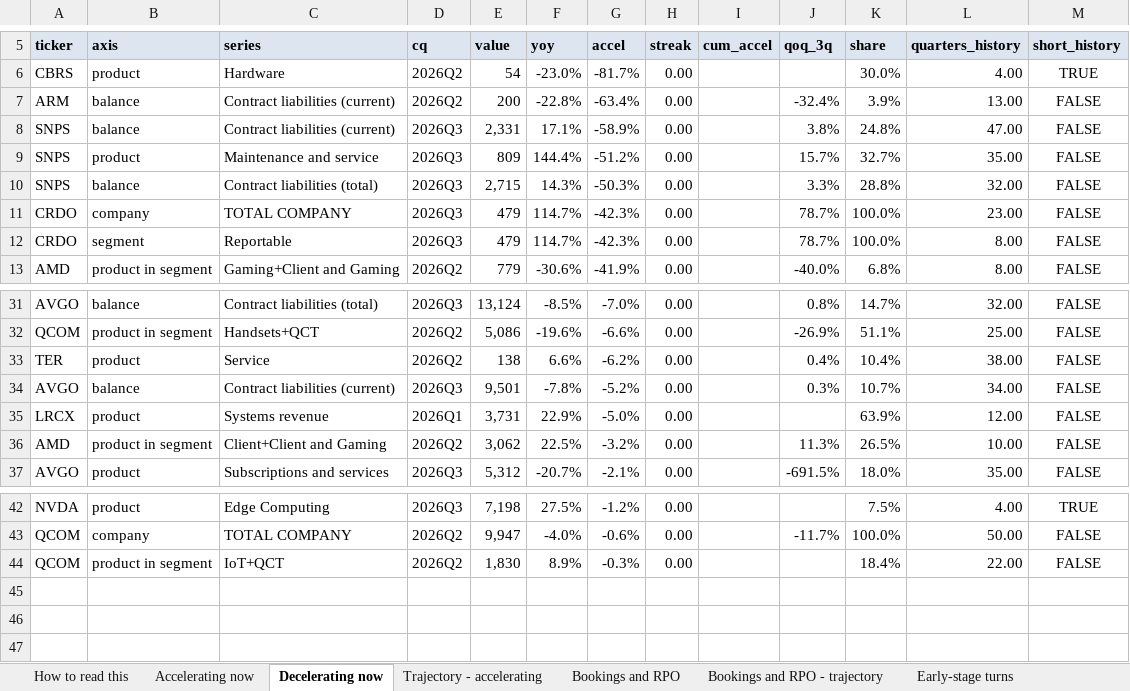
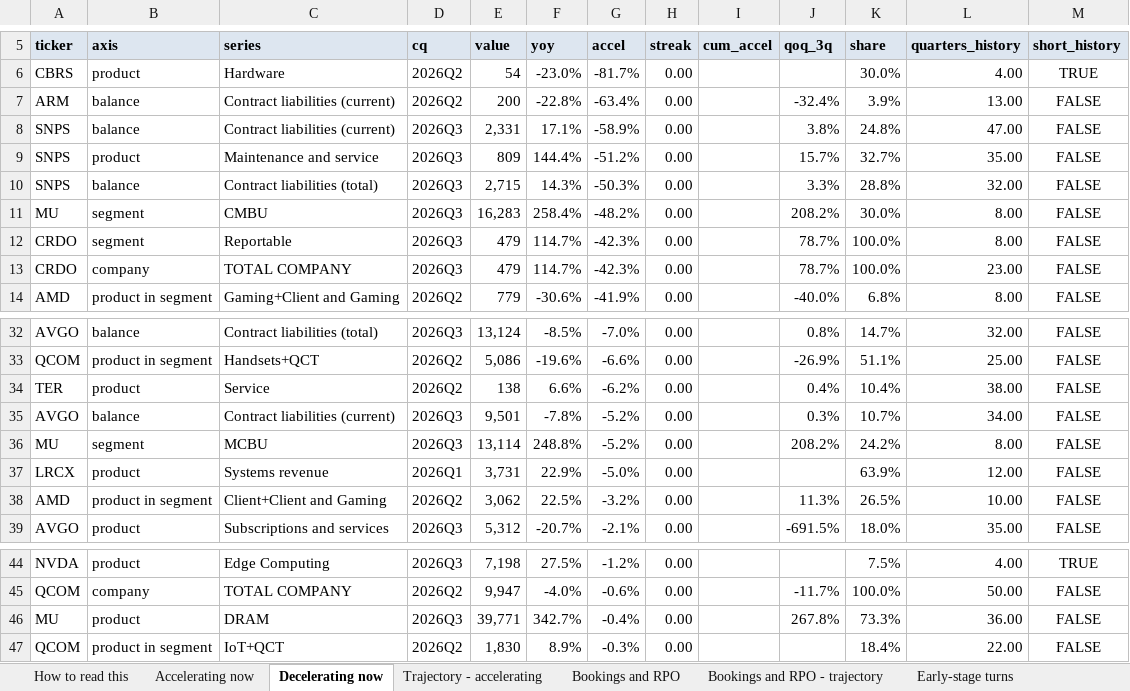
Before and after one commit to shashankrboppidi2/semis-screener, an Excel workbook: results/semis_acceleration_screen.xlsx, sheet Decelerating now, drawn as a sheet; only a part is shown, gaps mark what is left out; values as stored, in another font and other column widths than the file's, no borders; conditional formats not drawn; the diff names each change by its address in the sheet, - before the commit and + after, or states it on an @@ line.

```diff
--- a/results/semis_acceleration_screen.xlsx (sheet Decelerating now)
+++ b/results/semis_acceleration_screen.xlsx (sheet Decelerating now)
+row 11: MU | segment | CMBU | 2026Q3 | 16,283 | 258.4% | -48.2% | 0.00 |  | 208.2% | 30.0% | 8.00 | FALSE
+row 36: MU | segment | MCBU | 2026Q3 | 13,114 | 248.8% | -5.2% | 0.00 |  | 208.2% | 24.2% | 8.00 | FALSE
+row 46: MU | product | DRAM | 2026Q3 | 39,771 | 342.7% | -0.4% | 0.00 |  | 267.8% | 73.3% | 36.00 | FALSE
```
Also changed, not shown: sheet Accelerating now, sheet All series - latest, sheet Trajectory - accelerating, sheet Bookings and RPO - trajectory, sheet Bookings and RPO, sheet Early-stage turns, 1 more sheet, results/beat_and_raise_screen.xlsx, results/market_bookings_screen.xlsx, 4 other files.
